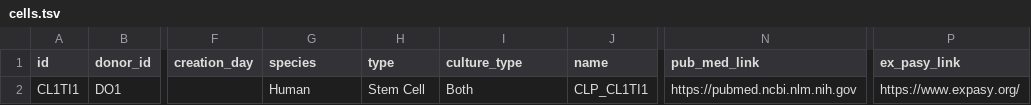
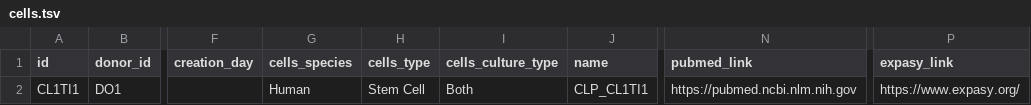
Before and after one commit to dkfz-unite/unite, a TSV file: Unite.Web/Client/public/templates/cells.tsv, drawn as a sheet; only a part is shown, gaps mark what is left out; the diff names each change by its address in the sheet, - before the commit and + after, or states it on an @@ line.

Commit message:
Update cells template tsv

```diff
--- a/Unite.Web/Client/public/templates/cells.tsv
+++ b/Unite.Web/Client/public/templates/cells.tsv
-G1: species
+G1: cells_species
-H1: type
+H1: cells_type
-I1: culture_type
+I1: cells_culture_type
-N1: pub_med_link
+N1: pubmed_link
-P1: ex_pasy_link
+P1: expasy_link
```
